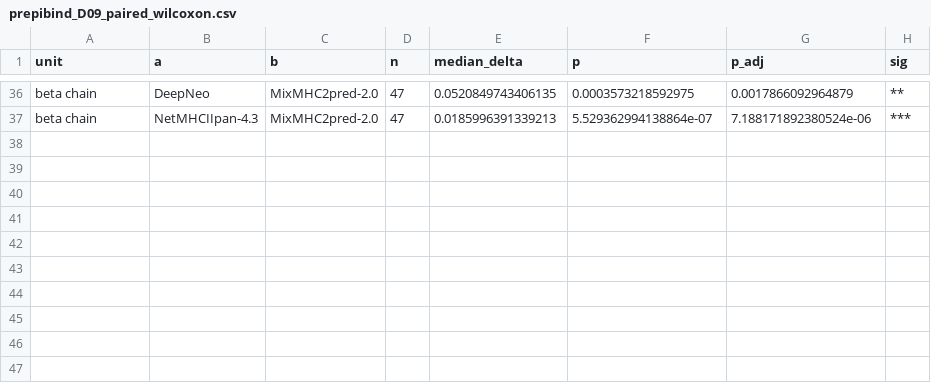
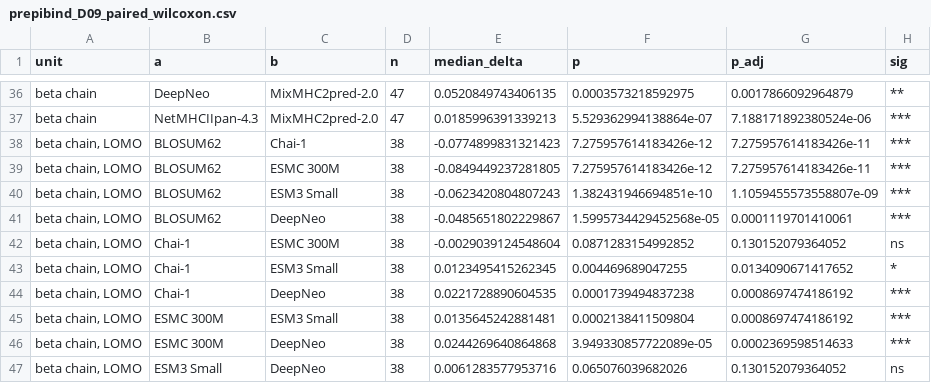
Before and after one commit to daylight-00/PREpiBind, a CSV file: supplementary_data/prepibind_D09_paired_wilcoxon.csv, drawn as a sheet; only a part is shown, gaps mark what is left out; the diff names each change by its address in the sheet, - before the commit and + after, or states it on an @@ line.

Commit message:
Tabulate the LOMO paired tests the figure already draws
Figure 3b draws eight Holm-corrected brackets and no table carried them.
supp_ref_tables.py now writes supp_ref_pairs_lomo.csv alongside the two it
already produced, and D09 gains those ten rows under a third unit,
"beta chain, LOMO". The manuscript picks them up as Supplementary Table S20.

The published tools are excluded rather than kept as contextual references:
nothing was withheld from a tool that was not retrained here, so it has no
leave-one-molecule-out value to pair against.

Regenerating the other three supp_ref_*.csv reproduces them byte for byte, so
the addition is the only change; D09 goes 36 -> 46 rows and the other eleven
D-files are untouched. build_supplementary_data.py --check passes 12/12.

```diff
--- a/supplementary_data/prepibind_D09_paired_wilcoxon.csv
+++ b/supplementary_data/prepibind_D09_paired_wilcoxon.csv
+row 38: beta chain, LOMO | BLOSUM62 | Chai-1 | 38 | -0.0774899831321423 | 7.275957614183426e-12 | 7.275957614183426e-11 | ***
+row 39: beta chain, LOMO | BLOSUM62 | ESMC 300M | 38 | -0.0849449237281805 | 7.275957614183426e-12 | 7.275957614183426e-11 | ***
+row 40: beta chain, LOMO | BLOSUM62 | ESM3 Small | 38 | -0.0623420804807243 | 1.382431946694851e-10 | 1.1059455573558807e-09 | ***
+row 41: beta chain, LOMO | BLOSUM62 | DeepNeo | 38 | -0.0485651802229867 | 1.5995734429452568e-05 | 0.0001119701410061 | ***
+row 42: beta chain, LOMO | Chai-1 | ESMC 300M | 38 | -0.0029039124548604 | 0.0871283154992852 | 0.130152079364052 | ns
+row 43: beta chain, LOMO | Chai-1 | ESM3 Small | 38 | 0.0123495415262345 | 0.004469689047255 | 0.0134090671417652 | *
+row 44: beta chain, LOMO | Chai-1 | DeepNeo | 38 | 0.0221728890604535 | 0.0001739494837238 | 0.0008697474186192 | ***
+row 45: beta chain, LOMO | ESMC 300M | ESM3 Small | 38 | 0.0135645242881481 | 0.0002138411509804 | 0.0008697474186192 | ***
+row 46: beta chain, LOMO | ESMC 300M | DeepNeo | 38 | 0.0244269640864868 | 3.949330857722089e-05 | 0.0002369598514633 | ***
+row 47: beta chain, LOMO | ESM3 Small | DeepNeo | 38 | 0.0061283577953716 | 0.065076039682026 | 0.130152079364052 | ns
```
Also changed, not shown: 4 other files.
